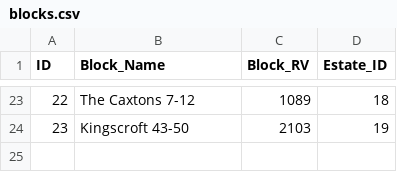
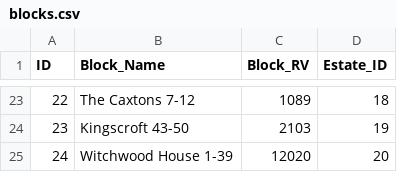
Before and after one commit to ajross/ServiceChargerator, a CSV file: public/blocks.csv, drawn as a sheet; only a part is shown, gaps mark what is left out; the diff names each change by its address in the sheet, - before the commit and + after, or states it on an @@ line.

```diff
--- a/public/blocks.csv
+++ b/public/blocks.csv
+row 25: 24 | Witchwood House 1-39 | 12020 | 20
```
Also changed, not shown: public/charges.csv, public/estates.csv.
